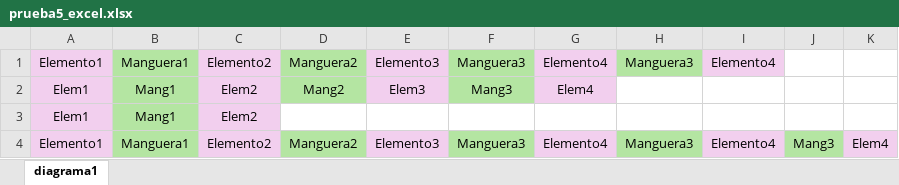
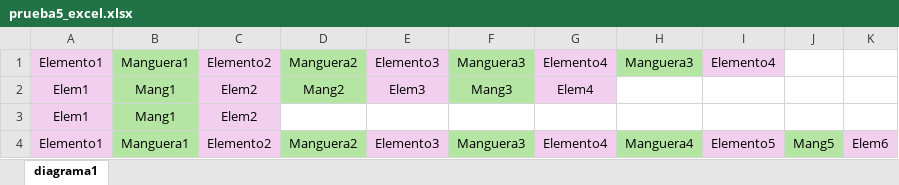
Before and after one commit to MariaEnkross/Automatizacion_DiagramasDeFlujo, an Excel workbook: prueba5_excel.xlsx, sheet diagrama1, drawn as a sheet; values as stored, in another font and other column widths than the file's, no borders; the diff names each change by its address in the sheet, - before the commit and + after, or states it on an @@ line.

```diff
--- a/prueba5_excel.xlsx (sheet diagrama1)
+++ b/prueba5_excel.xlsx (sheet diagrama1)
-H4: Manguera3
+H4: Manguera4
-I4: Elemento4
+I4: Elemento5
-J4: Mang3
+J4: Mang5
-K4: Elem4
+K4: Elem6
```
Also changed, not shown: 4 other files.
